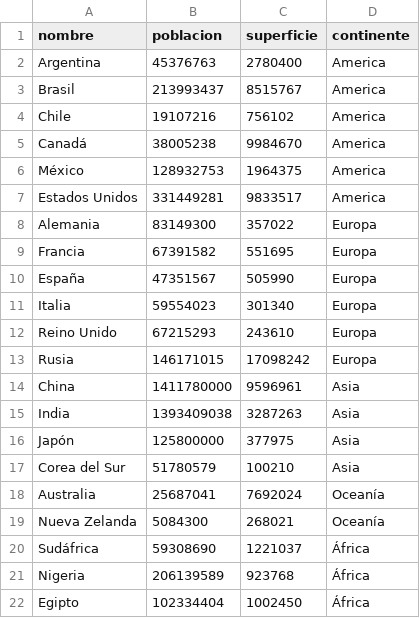
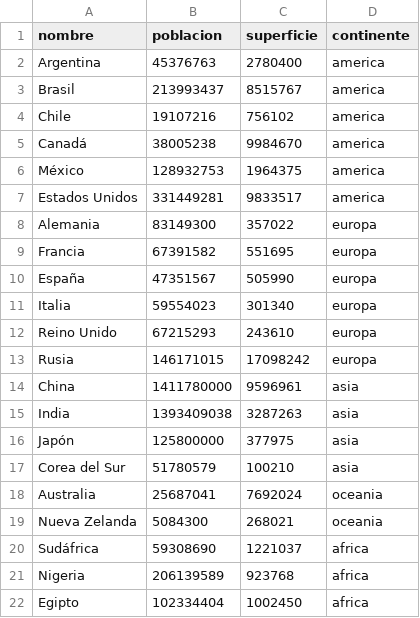
Before and after one commit to FranciscoNicolasBrignani/Programaci-n-I-TP-Integrador, a CSV file: countries.csv, drawn as a sheet.

```diff
--- a/countries.csv
+++ b/countries.csv
@@ -1,22 +1,22 @@
 nombre,poblacion,superficie,continente
-Argentina,45376763,2780400,America
-Brasil,213993437,8515767,America
-Chile,19107216,756102,America
-Canadá,38005238,9984670,America
-México,128932753,1964375,America
-Estados Unidos,331449281,9833517,America
-Alemania,83149300,357022,Europa
-Francia,67391582,551695,Europa
-España,47351567,505990,Europa
-Italia,59554023,301340,Europa
-Reino Unido,67215293,243610,Europa
-Rusia,146171015,17098242,Europa
-China,1411780000,9596961,Asia
-India,1393409038,3287263,Asia
-Japón,125800000,377975,Asia
-Corea del Sur,51780579,100210,Asia
-Australia,25687041,7692024,Oceanía
-Nueva Zelanda,5084300,268021,Oceanía
-Sudáfrica,59308690,1221037,África
-Nigeria,206139589,923768,África
-Egipto,102334404,1002450,África
+Argentina,45376763,2780400,america
+Brasil,213993437,8515767,america
+Chile,19107216,756102,america
+Canadá,38005238,9984670,america
+México,128932753,1964375,america
+Estados Unidos,331449281,9833517,america
+Alemania,83149300,357022,europa
+Francia,67391582,551695,europa
+España,47351567,505990,europa
+Italia,59554023,301340,europa
+Reino Unido,67215293,243610,europa
+Rusia,146171015,17098242,europa
+China,1411780000,9596961,asia
+India,1393409038,3287263,asia
+Japón,125800000,377975,asia
+Corea del Sur,51780579,100210,asia
+Australia,25687041,7692024,oceania
+Nueva Zelanda,5084300,268021,oceania
+Sudáfrica,59308690,1221037,africa
+Nigeria,206139589,923768,africa
+Egipto,102334404,1002450,africa
```
Also changed, not shown: 1 other file.
